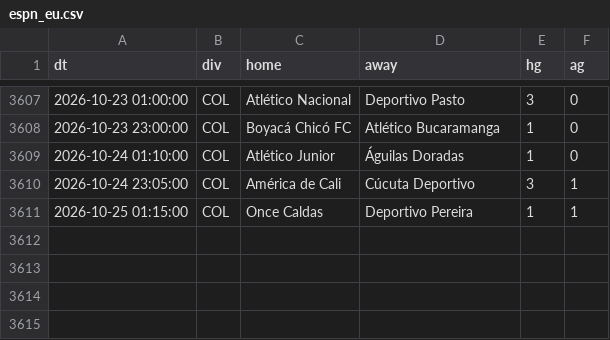
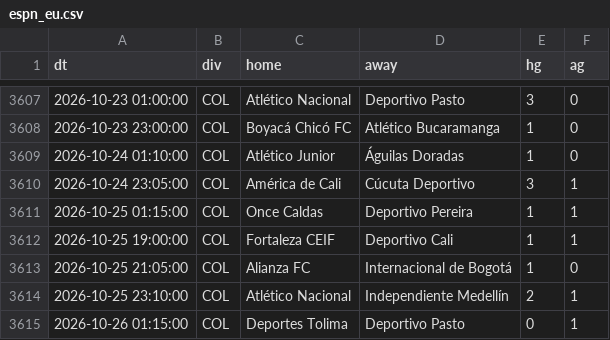
Before and after one commit to bien99/Pronos-Foot, a CSV file: data/espn_eu.csv, drawn as a sheet; only a part is shown, gaps mark what is left out; the diff names each change by its address in the sheet, - before the commit and + after, or states it on an @@ line.

```diff
--- a/data/espn_eu.csv
+++ b/data/espn_eu.csv
+row 3612: 2026-10-25 19:00:00 | COL | Fortaleza CEIF | Deportivo Cali | 1 | 1
+row 3613: 2026-10-25 21:05:00 | COL | Alianza FC | Internacional de Bogotá | 1 | 0
+row 3614: 2026-10-25 23:10:00 | COL | Atlético Nacional | Independiente Medellín | 2 | 1
+row 3615: 2026-10-26 01:15:00 | COL | Deportes Tolima | Deportivo Pasto | 0 | 1
```
Also changed, not shown: data/historique.csv, 3 other files.
